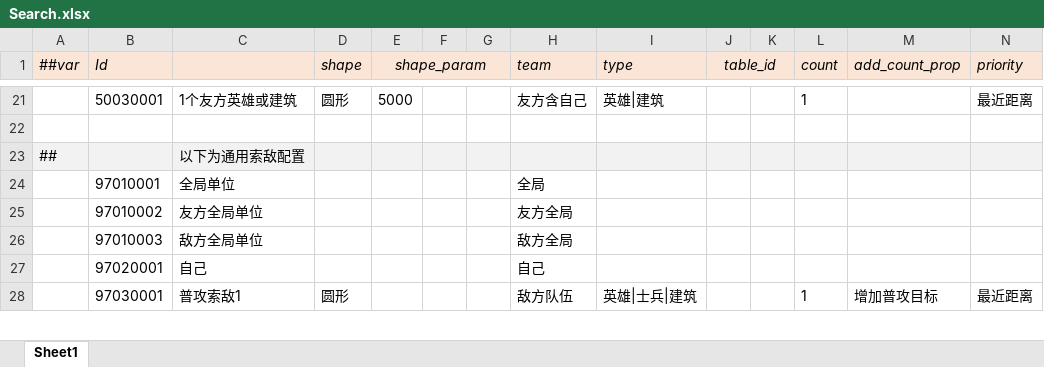
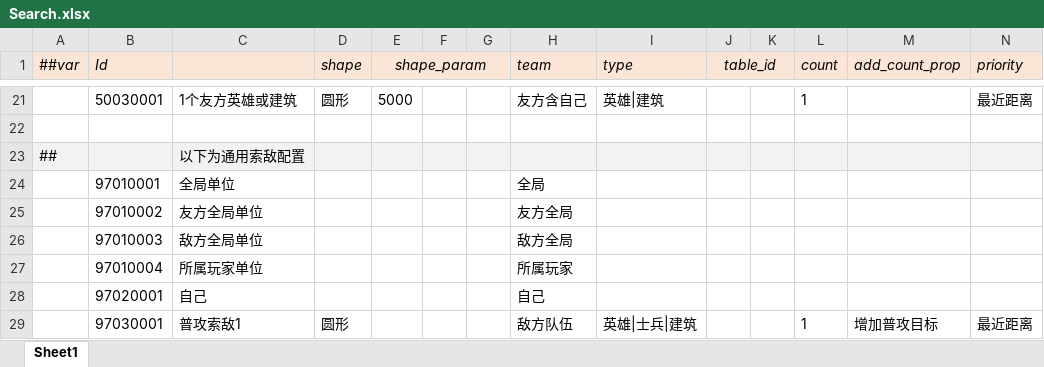
Before and after one commit to alsostone/com.stone.et8, an Excel workbook: Unity/Assets/Config/Excel/Datas/Skill/Search.xlsx, sheet Sheet1, drawn as a sheet; only a part is shown, gaps mark what is left out; values as stored, in another font and other column widths than the file's, no borders; the diff names each change by its address in the sheet, - before the commit and + after, or states it on an @@ line.

```diff
--- a/Unity/Assets/Config/Excel/Datas/Skill/Search.xlsx (sheet Sheet1)
+++ b/Unity/Assets/Config/Excel/Datas/Skill/Search.xlsx (sheet Sheet1)
+row 27:  | 97010004 | 所属玩家单位 |  |  |  |  | 所属玩家
```
Also changed, not shown: Unity/Assets/Config/Excel/Datas/Skill/Effect.xlsx, Unity/Assets/Config/Excel/Datas/Skill/Skill.xlsx, 45 other files.
